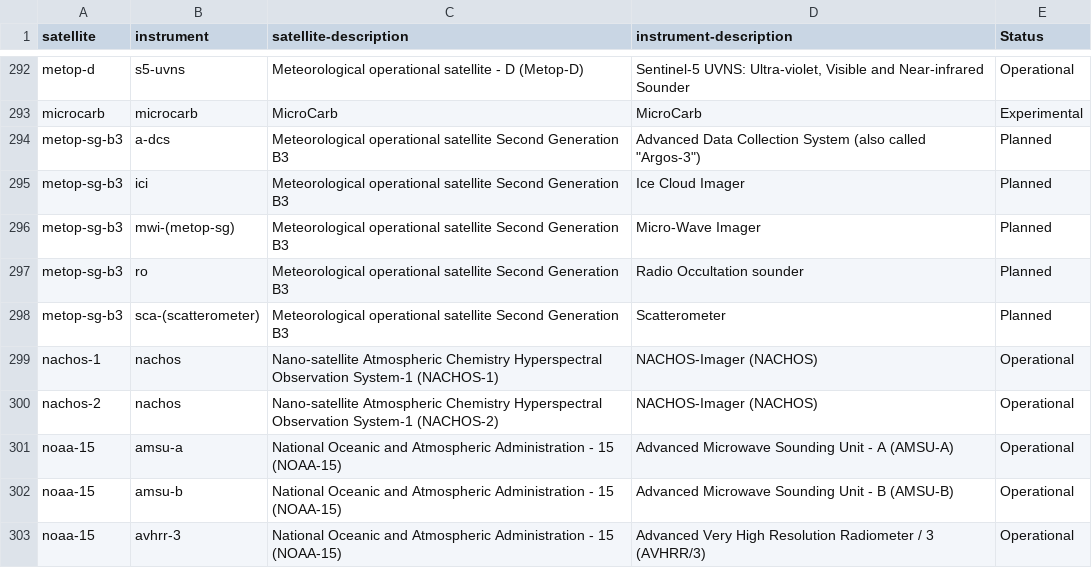
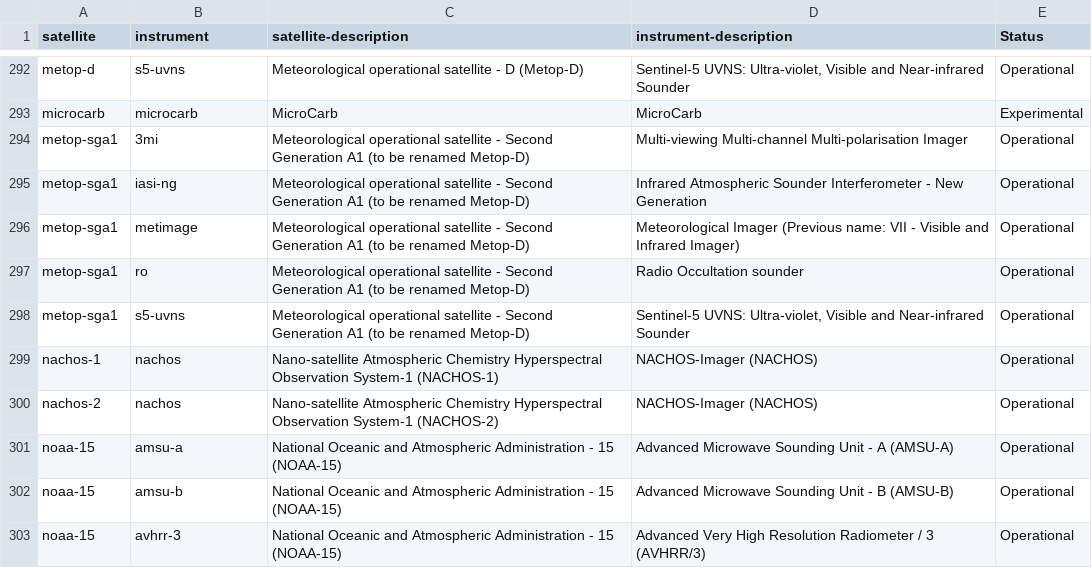
Before and after one commit to wmo-im/wis2-topic-hierarchy, a CSV file: topic-hierarchy/earth-system-discipline/weather/space-based-observations/index-flat.csv, drawn as a sheet; only a part is shown, gaps mark what is left out.

Commit message:
291 add satellite (#295)
* add metop-sg-a1, issue #291

* change notation

* Update index-flat.csv

---------

Co-authored-by: Tom Kralidis <tomkralidis@gmail.com>

```diff
--- a/topic-hierarchy/earth-system-discipline/weather/space-based-observations/index-flat.csv
+++ b/topic-hierarchy/earth-system-discipline/weather/space-based-observations/index-flat.csv
@@ -293,7 +293,7 @@ metop-d,s5-uvns,Meteorological operational satellite - D (Metop-D),"Sentinel-5 U
 microcarb,microcarb,MicroCarb,MicroCarb,Experimental
-metop-sg-b3,a-dcs,Meteorological operational satellite Second Generation B3,"Advanced Data Collection System (also called ""Argos-3"")",Planned
-metop-sg-b3,ici,Meteorological operational satellite Second Generation B3,Ice Cloud Imager,Planned
-metop-sg-b3,mwi-(metop-sg),Meteorological operational satellite Second Generation B3,Micro-Wave Imager,Planned
-metop-sg-b3,ro,Meteorological operational satellite Second Generation B3,Radio Occultation sounder,Planned
-metop-sg-b3,sca-(scatterometer),Meteorological operational satellite Second Generation B3,Scatterometer,Planned
+metop-sga1,3mi,Meteorological operational satellite - Second Generation A1 (to be renamed Metop-D),Multi-viewing Multi-channel Multi-polarisation Imager,Operational
+metop-sga1,iasi-ng,Meteorological operational satellite - Second Generation A1 (to be renamed Metop-D),Infrared Atmospheric Sounder Interferometer - New Generation,Operational
+metop-sga1,metimage,Meteorological operational satellite - Second Generation A1 (to be renamed Metop-D),Meteorological Imager (Previous name: VII - Visible and Infrared Imager),Operational
+metop-sga1,ro,Meteorological operational satellite - Second Generation A1 (to be renamed Metop-D),Radio Occultation sounder,Operational
+metop-sga1,s5-uvns,Meteorological operational satellite - Second Generation A1 (to be renamed Metop-D),"Sentinel-5 UVNS: Ultra-violet, Visible and Near-infrared Sounder",Operational
 nachos-1,nachos,Nano-satellite Atmospheric Chemistry Hyperspectral Observation System-1 (NACHOS-1),NACHOS-Imager (NACHOS),Operational
```
